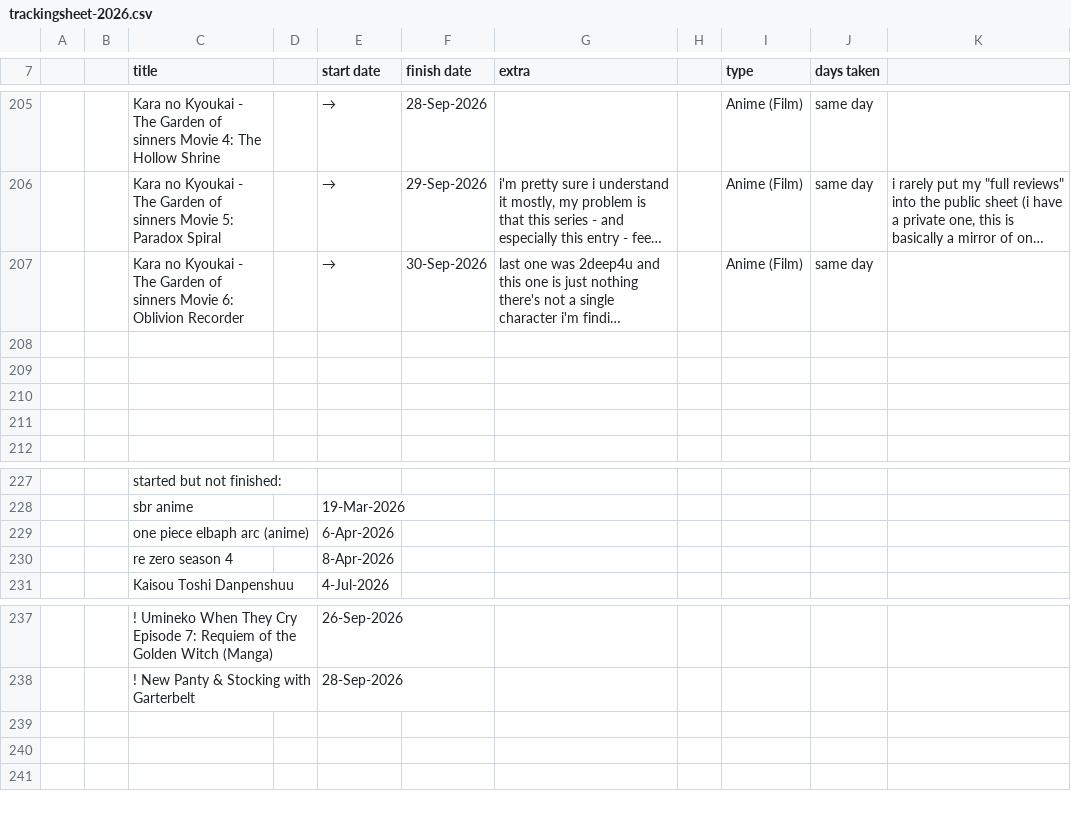
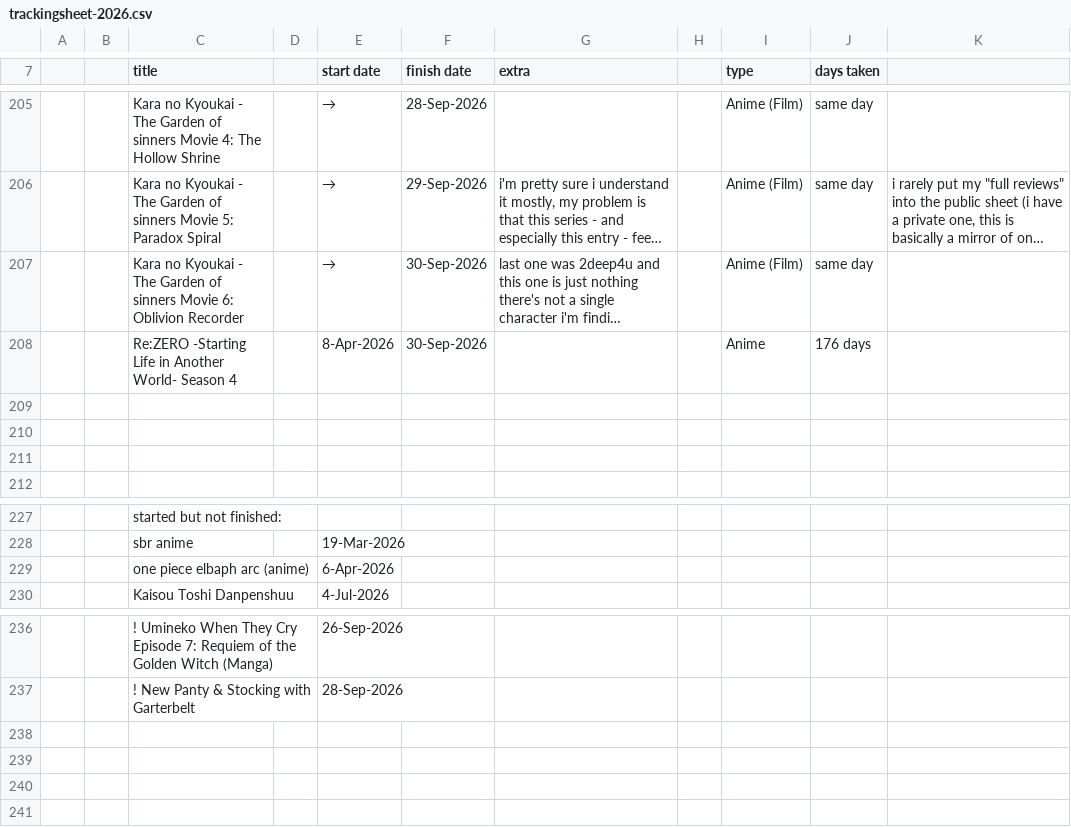
Before and after one commit to tdkumon/google-sheets-mirror, a CSV file: trackingsheet-2026.csv, drawn as a sheet; only a part is shown, gaps mark what is left out; long unchanged cells end in …; removed rows and columns are numbered as before the commit, all else as after; the diff names each change by its address in the sheet, - before the commit and + after, or states it on an @@ line.

```diff
--- a/trackingsheet-2026.csv
+++ b/trackingsheet-2026.csv
-row 208: (empty)
+row 208:  |  | Re:ZERO -Starting Life in Another World- Season 4 |  | 8-Apr-2026 | 30-Sep-2026 |  |  | Anime | 176 days
-row 230:  |  | re zero season 4 |  | 8-Apr-2026
+row 238: (empty)
```
Also changed, not shown: 1 other file.
